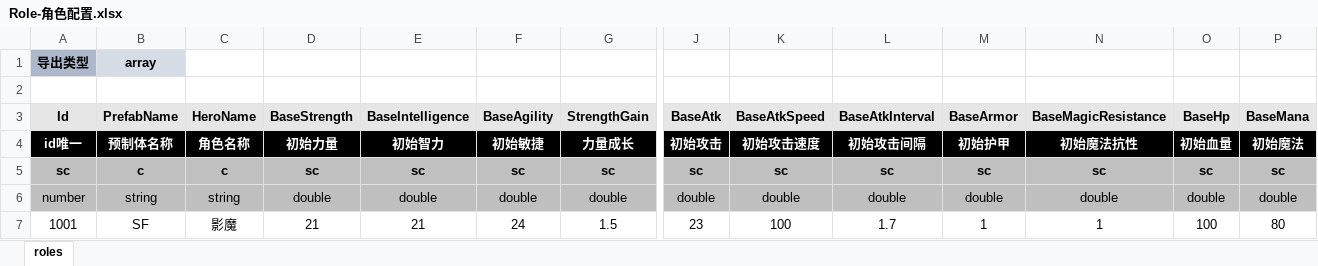
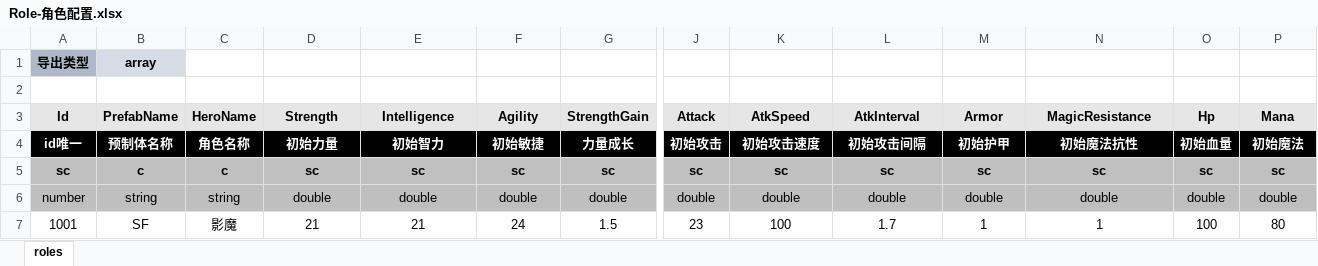
Before and after one commit to threstone/UnityDemo, an Excel workbook: Excel/Role-角色配置.xlsx, sheet roles, drawn as a sheet; only a part is shown, gaps mark what is left out; values as stored, in another font and other column widths than the file's, no borders; conditional formats not drawn; the diff names each change by its address in the sheet, - before the commit and + after, or states it on an @@ line.

```diff
--- a/Excel/Role-角色配置.xlsx (sheet roles)
+++ b/Excel/Role-角色配置.xlsx (sheet roles)
-D3: BaseStrength
+D3: Strength
-E3: BaseIntelligence
+E3: Intelligence
-F3: BaseAgility
+F3: Agility
-J3: BaseAtk
+J3: Attack
-K3: BaseAtkSpeed
+K3: AtkSpeed
-L3: BaseAtkInterval
+L3: AtkInterval
-M3: BaseArmor
+M3: Armor
-N3: BaseMagicResistance
+N3: MagicResistance
-O3: BaseHp
+O3: Hp
-P3: BaseMana
+P3: Mana
```
Also changed, not shown: 14 other files.
